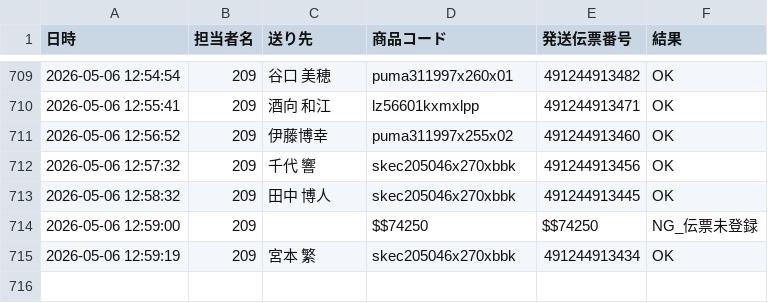
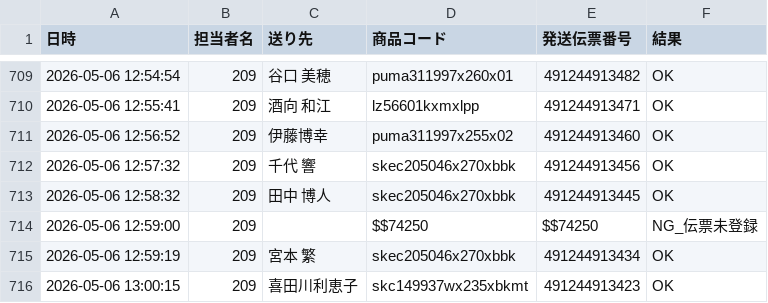
Before and after one commit to hirono-s1015/picking-app, a CSV file: logs/log_2026_05_209.csv, drawn as a sheet; only a part is shown, gaps mark what is left out; the diff names each change by its address in the sheet, - before the commit and + after, or states it on an @@ line.

Commit message:
[log] 491244913423 OK

```diff
--- a/logs/log_2026_05_209.csv
+++ b/logs/log_2026_05_209.csv
+row 716: 2026-05-06 13:00:15 | 209 | 喜田川利恵子 | skc149937wx235xbkmt | 491244913423 | OK
```
